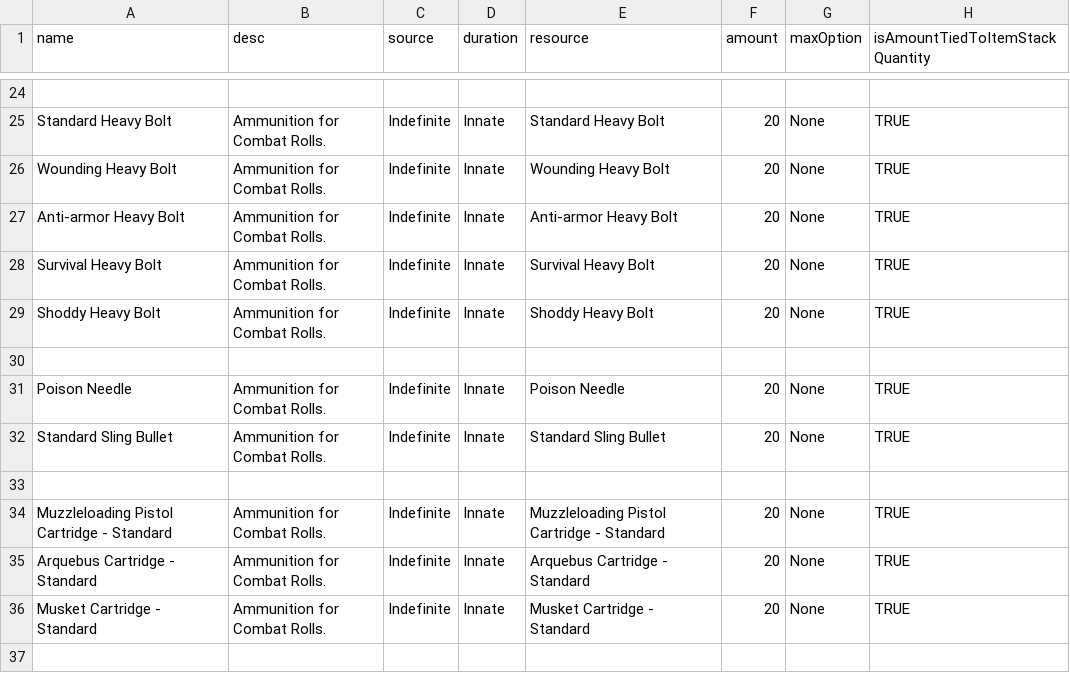
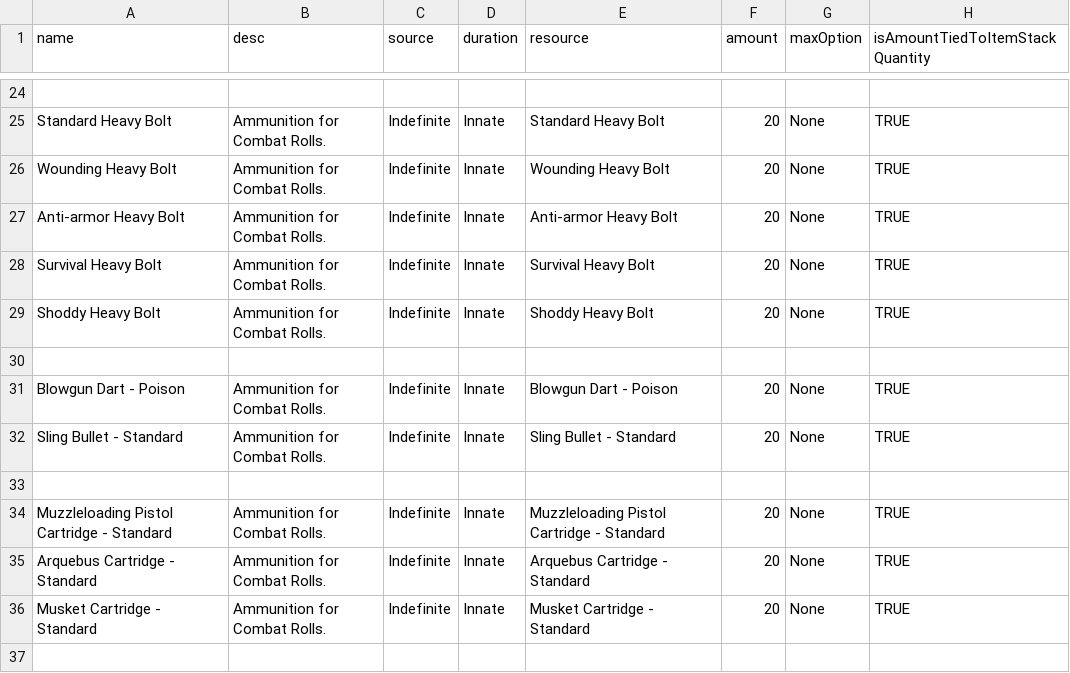
Before and after one commit to JackDanna/Fallen, a CSV file: Data/Effect/ResourcePool.csv, drawn as a sheet; only a part is shown, gaps mark what is left out.

```diff
--- a/Data/Effect/ResourcePool.csv
+++ b/Data/Effect/ResourcePool.csv
@@ -30,4 +30,4 @@ Shoddy Heavy Bolt,Ammunition for Combat Rolls.,Indefinite,Innate,Shoddy Heavy Bo
 ,,,,,,,
-Poison Needle,Ammunition for Combat Rolls.,Indefinite,Innate,Poison Needle,20,None,TRUE
-Standard Sling Bullet,Ammunition for Combat Rolls.,Indefinite,Innate,Standard Sling Bullet,20,None,TRUE
+Blowgun Dart - Poison,Ammunition for Combat Rolls.,Indefinite,Innate,Blowgun Dart - Poison,20,None,TRUE
+Sling Bullet - Standard,Ammunition for Combat Rolls.,Indefinite,Innate,Sling Bullet - Standard,20,None,TRUE
 ,,,,,,,
```
Also changed, not shown: Data/Effect/Ammo.csv, Data/ItemStack.csv, 3 other files.
